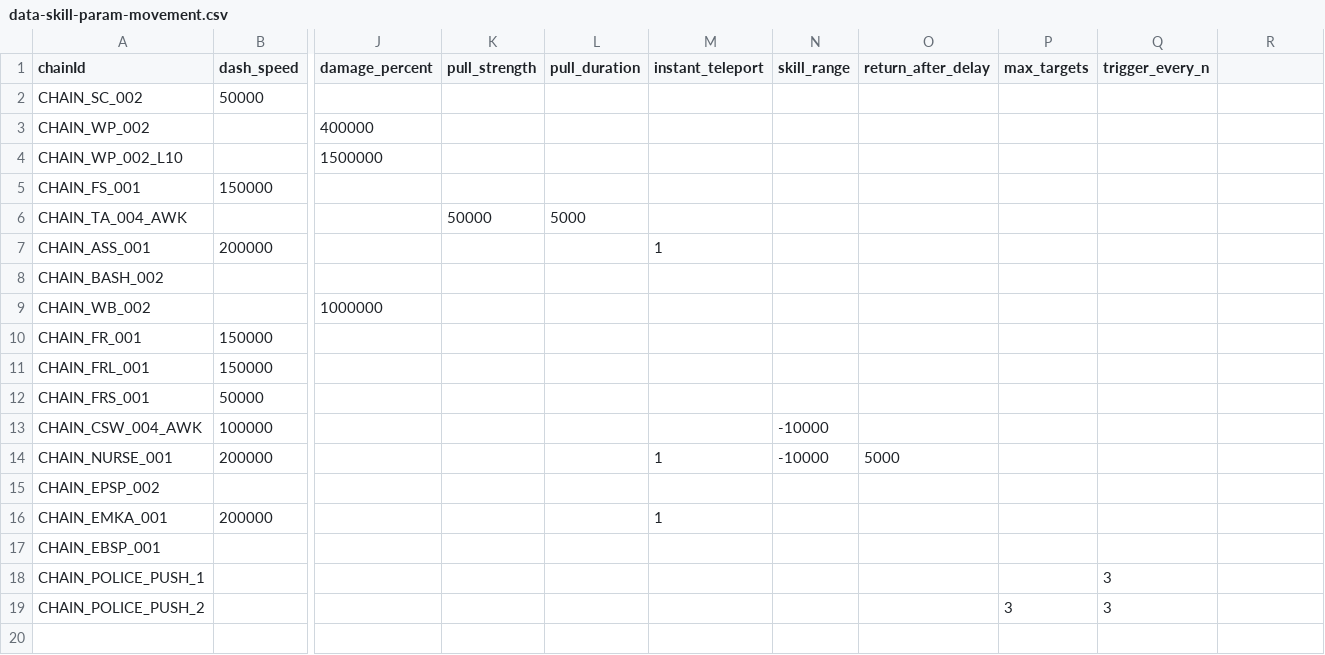
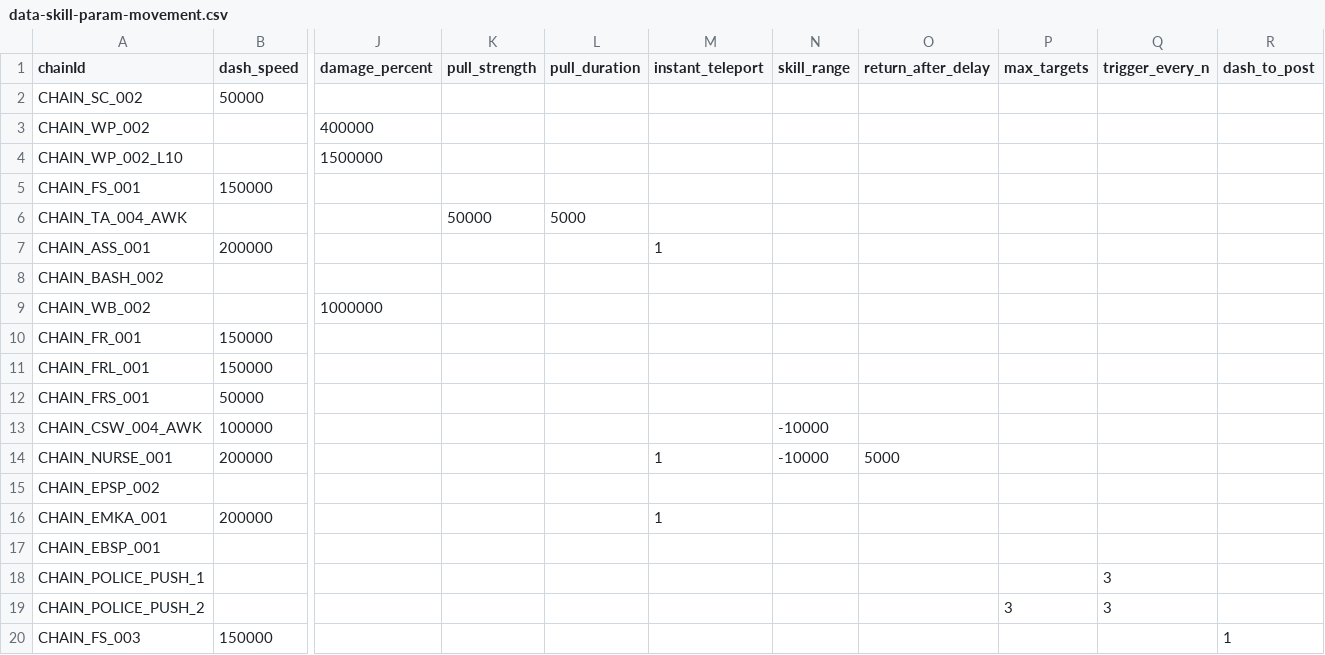
Before and after one commit to wylee-hadeul/zombie-truck-squad-webgl, a CSV file: sandbox/StreamingAssets/data-skill-param-movement.csv, drawn as a sheet; only a part is shown, gaps mark what is left out; rows hold the shown columns only; the diff names each change by its address in the sheet, - before the commit and + after, or states it on an @@ line.

```diff
--- a/sandbox/StreamingAssets/data-skill-param-movement.csv
+++ b/sandbox/StreamingAssets/data-skill-param-movement.csv
-R1: (empty)
+R1: dash_to_post
+row 20: CHAIN_FS_003 | 150000 |  |  |  |  |  |  |  |  | 1
```
Also changed, not shown: sandbox/StreamingAssets/data-skill-chain.csv, 27 other files.
